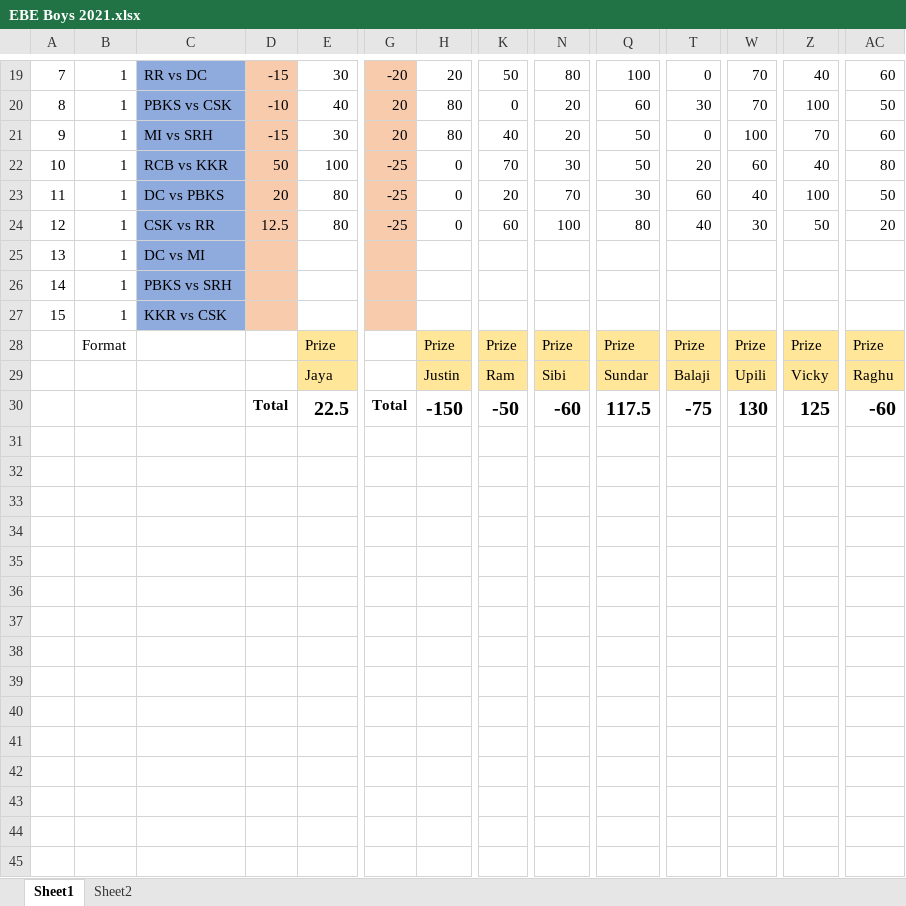
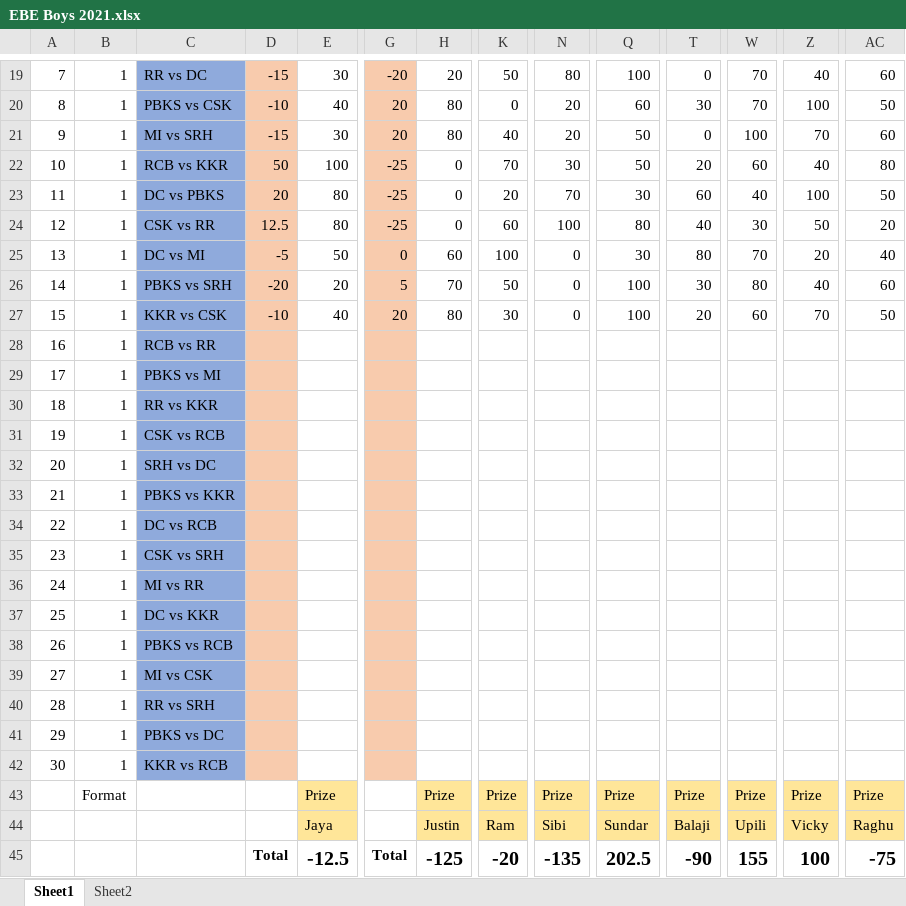
Before and after one commit to PaulJustin/IPL, an Excel workbook: 2021/EBE Boys 2021.xlsx, sheet Sheet1, drawn as a sheet; only a part is shown, gaps mark what is left out; values as stored, in another font and other column widths than the file's, no borders; conditional formats not drawn; addresses are those after the commit; rows hold the shown columns only; the diff names each change by its address in the sheet, - before the commit and + after, or states it on an @@ line.

```diff
--- a/2021/EBE Boys 2021.xlsx (sheet Sheet1)
+++ b/2021/EBE Boys 2021.xlsx (sheet Sheet1)
+row 25: 13 | 1 | DC vs MI | -5 | 50 | 0 | 60 | 100 | 0 | 30 | 80 | 70 | 20 | 40
+row 26: 14 | 1 | PBKS vs SRH | -20 | 20 | 5 | 70 | 50 | 0 | 100 | 30 | 80 | 40 | 60
+row 27: 15 | 1 | KKR vs CSK | -10 | 40 | 20 | 80 | 30 | 0 | 100 | 20 | 60 | 70 | 50
+row 28: 16 | 1 | RCB vs RR
+row 29: 17 | 1 | PBKS vs MI
+row 30: 18 | 1 | RR vs KKR
+row 31: 19 | 1 | CSK vs RCB
@@ column A renumbered between rows 32 and 37 @@
-C32: DC vs MI
+C32: SRH vs DC
+row 33: 21 | 1 | PBKS vs KKR
+row 34: 22 | 1 | DC vs RCB
-C35: PBKS vs SRH
+C35: CSK vs SRH
+row 36: 24 | 1 | MI vs RR
-C37: KKR vs CSK
+C37: DC vs KKR
+row 38: 26 | 1 | PBKS vs RCB
+row 39: 27 | 1 | MI vs CSK
+row 40: 28 | 1 | RR vs SRH
+row 41: 29 | 1 | PBKS vs DC
+row 42: 30 | 1 | KKR vs RCB
-E45: 22.5
+E45: -12.5
-H45: -150
+H45: -125
-K45: -50
+K45: -20
-N45: -60
+N45: -135
-Q45: 117.5
+Q45: 202.5
-T45: -75
+T45: -90
-W45: 130
+W45: 155
-Z45: 125
+Z45: 100
-AC45: -60
+AC45: -75
```
Also changed, not shown: formulas that keep their value, 2021/AFA 2021.xlsx.
